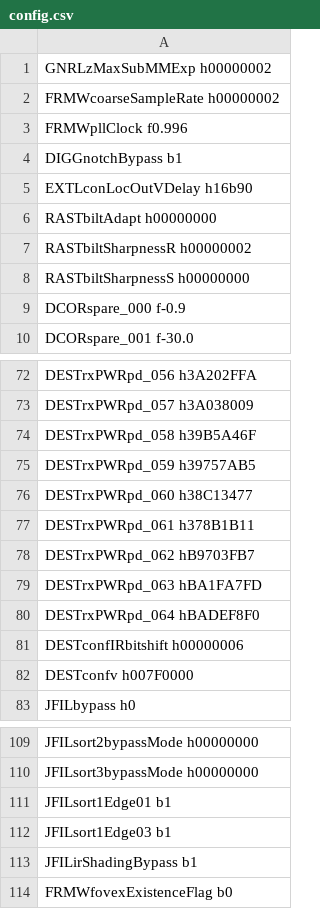
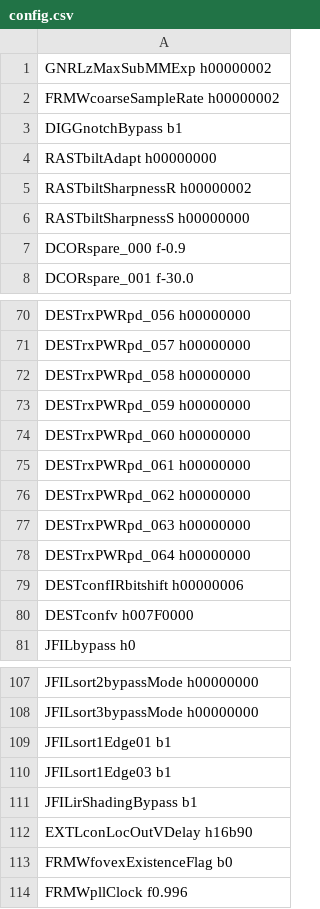
Before and after one commit to aangerma/algo_ivcam2, a CSV file: +Calibration/releaseConfigCalibL520/config.csv, drawn as a sheet; only a part is shown, gaps mark what is left out; addresses are those after the commit; the diff covers the shown part only; the diff names each change by its address in the sheet, - before the commit and + after, or states it on an @@ line.

```diff
--- a/+Calibration/releaseConfigCalibL520/config.csv
+++ b/+Calibration/releaseConfigCalibL520/config.csv
-A70: DESTrxPWRpd_056 h3A202FFA
+A70: DESTrxPWRpd_056 h00000000
-A71: DESTrxPWRpd_057 h3A038009
+A71: DESTrxPWRpd_057 h00000000
-A72: DESTrxPWRpd_058 h39B5A46F
+A72: DESTrxPWRpd_058 h00000000
-A73: DESTrxPWRpd_059 h39757AB5
+A73: DESTrxPWRpd_059 h00000000
-A74: DESTrxPWRpd_060 h38C13477
+A74: DESTrxPWRpd_060 h00000000
-A75: DESTrxPWRpd_061 h378B1B11
+A75: DESTrxPWRpd_061 h00000000
-A76: DESTrxPWRpd_062 hB9703FB7
+A76: DESTrxPWRpd_062 h00000000
-A77: DESTrxPWRpd_063 hBA1FA7FD
+A77: DESTrxPWRpd_063 h00000000
-A78: DESTrxPWRpd_064 hBADEF8F0
+A78: DESTrxPWRpd_064 h00000000
-row 5: EXTLconLocOutVDelay h16b90
+row 112: EXTLconLocOutVDelay h16b90
-row 3: FRMWpllClock f0.996
+row 114: FRMWpllClock f0.996
```
Also changed, not shown: 56 edited cells elsewhere in this file.
